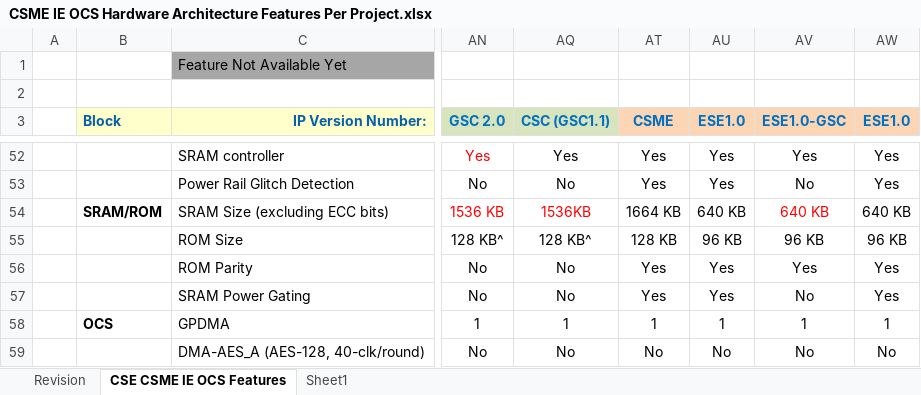
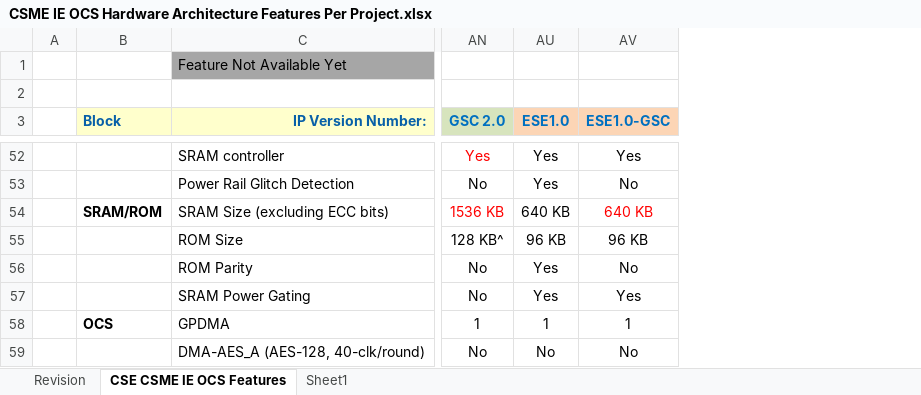
Before and after one commit to jason-ytsao/exp_submodule, an Excel workbook: ArchSpecs/Working/CSME IE OCS Hardware Architecture Features Per Project.xlsx, sheet CSE CSME IE OCS Features, drawn as a sheet; only a part is shown, gaps mark what is left out; values as stored, in another font and other column widths than the file's, no borders; removed rows and columns are numbered as before the commit, all else as after; the diff covers the shown part only; the diff names each change by its address in the sheet, - before the commit and + after, or states it on an @@ line.

Commit message:
updated GSC MTL configuration
[git-p4: depot-paths = "//depot/projects/coe/CSME/": change = 781958]

```diff
--- a/ArchSpecs/Working/CSME IE OCS Hardware Architecture Features Per Project.xlsx (sheet CSE CSME IE OCS Features)
+++ b/ArchSpecs/Working/CSME IE OCS Hardware Architecture Features Per Project.xlsx (sheet CSE CSME IE OCS Features)
@@ column AQ (CSC (GSC1.1)) hidden, rows 52-59: Yes | No | 1536KB | 128 KB^ | No | No | 1 | No @@
@@ column AT (CSME) hidden, rows 52-59: Yes | Yes | 1664 KB | 128 KB | Yes | Yes | 1 | No @@
@@ column AW (ESE1.0) hidden, rows 52-59: Yes | Yes | 640 KB | 96 KB | Yes | Yes | 1 | No @@
-AV56 (ESE1.0-GSC): Yes
+AV56 (ESE1.0-GSC): No
-AV57 (ESE1.0-GSC): No
+AV57 (ESE1.0-GSC): Yes
```
Also changed, not shown: 3 added rows, 10 edited cells and cell formats elsewhere in this sheet.
